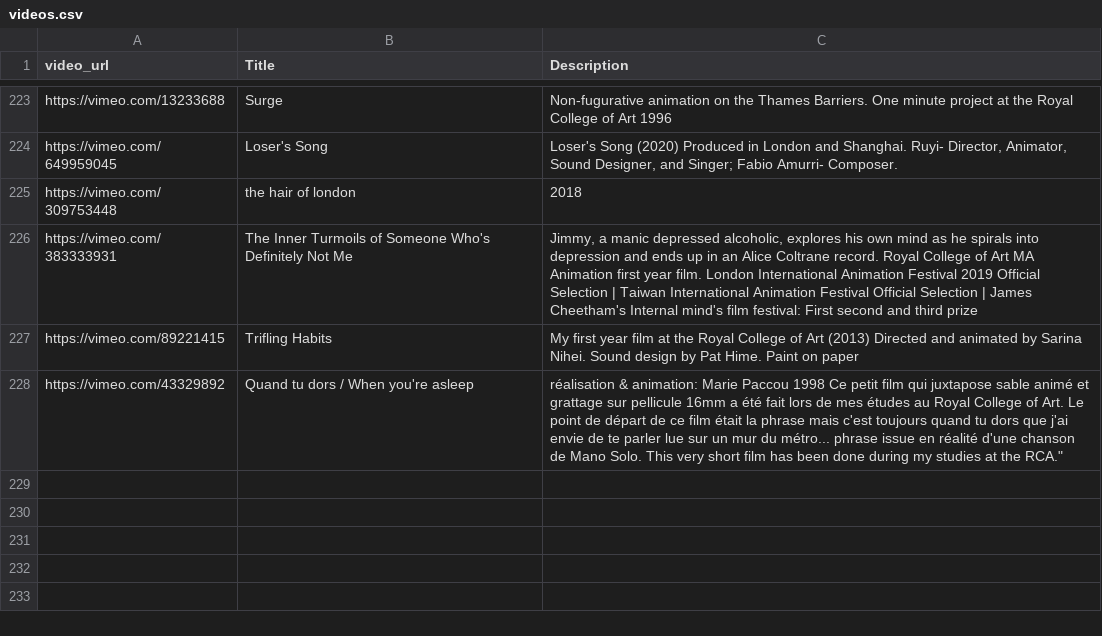
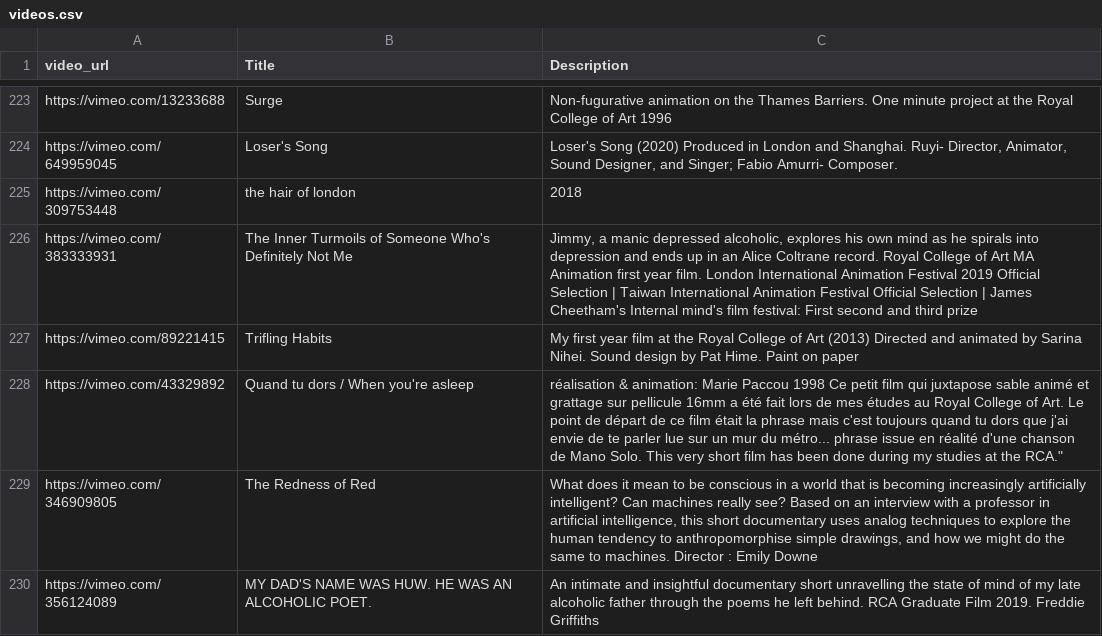
Before and after one commit to rorywt/rca-animation-films, a CSV file: videos.csv, drawn as a sheet; only a part is shown, gaps mark what is left out.

Commit message:
Update videos.csv

```diff
--- a/videos.csv
+++ b/videos.csv
@@ -228 +228,3 @@ https://vimeo.com/89221415,Trifling Habits,"My first year film at the Royal Coll
 https://vimeo.com/43329892,Quand tu dors / When you're asleep,"réalisation & animation: Marie Paccou 1998 Ce petit film qui juxtapose sable animé et grattage sur pellicule 16mm a été fait lors de mes études au Royal College of Art. Le point de départ de ce film était la phrase "mais c'est toujours quand tu dors que j'ai envie de te parler lue sur un mur du métro... phrase issue en réalité d'une chanson de Mano Solo. This very short film has been done during my studies at the RCA."
+https://vimeo.com/346909805,The Redness of Red,"What does it mean to be conscious in a world that is becoming increasingly artificially intelligent? Can machines really see? Based on an interview with a professor in artificial intelligence, this short documentary uses analog techniques to explore the human tendency to anthropomorphise simple drawings, and how we might do the same to machines. Director : Emily Downe"
+https://vimeo.com/356124089,MY DAD'S NAME WAS HUW. HE WAS AN ALCOHOLIC POET.,"An intimate and insightful documentary short unravelling the state of mind of my late alcoholic father through the poems he left behind. RCA Graduate Film 2019. Freddie Griffiths"
```
